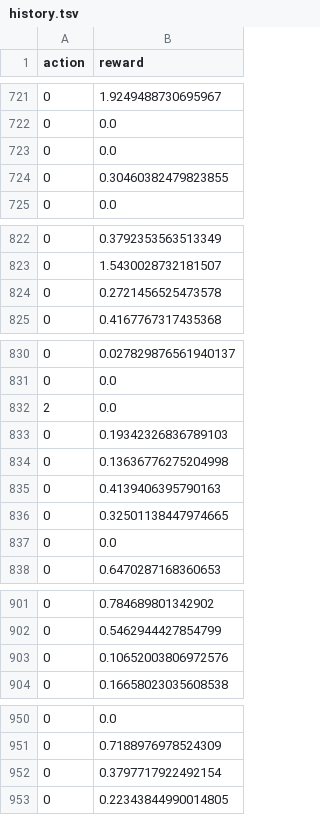
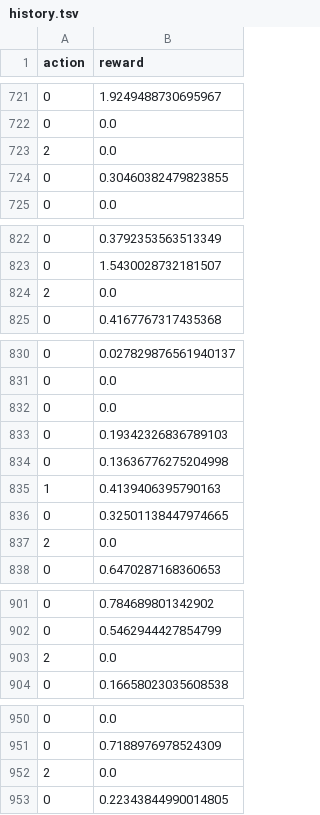
Before and after one commit to acasas11/dx704-project-03, a TSV file: history.tsv, drawn as a sheet; only a part is shown, gaps mark what is left out; the diff covers the shown part only.

```diff
--- a/history.tsv
+++ b/history.tsv
@@ -722,3 +722,3 @@ action	reward
 0	0.0
-0	0.0
+2	0.0
 0	0.30460382479823855
@@ -823,3 +823,3 @@ action	reward
 0	1.5430028732181507
-0	0.2721456525473578
+2	0.0
 0	0.4167767317435368
@@ -831,8 +831,8 @@ action	reward
 0	0.0
-2	0.0
+0	0.0
 0	0.19342326836789103
 0	0.13636776275204998
-0	0.4139406395790163
+1	0.4139406395790163
 0	0.32501138447974665
-0	0.0
+2	0.0
 0	0.6470287168360653
@@ -902,3 +902,3 @@ action	reward
 0	0.5462944427854799
-0	0.10652003806972576
+2	0.0
 0	0.16658023035608538
@@ -951,3 +951,3 @@ action	reward
 0	0.7188976978524309
-0	0.3797717922492154
+2	0.0
 0	0.22343844990014805
```
Also changed, not shown: 7 added rows, 7 removed rows, 5 moved rows and 9 edited cells elsewhere in this file, 3 other files.
